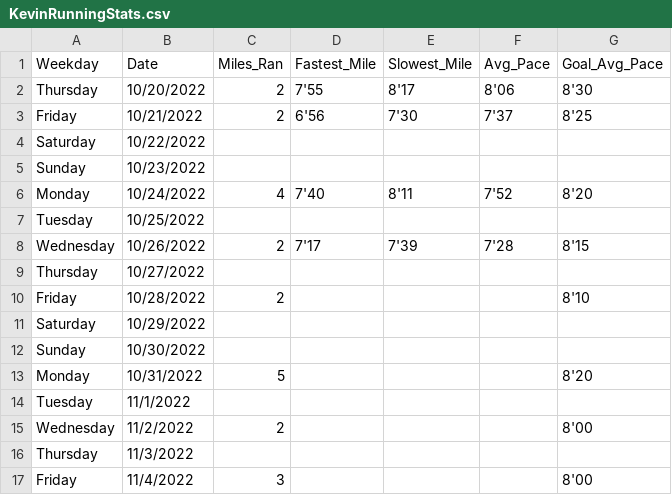
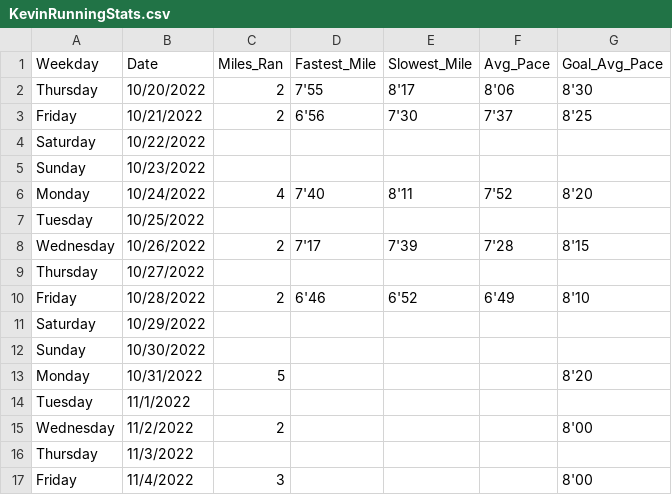
Before and after one commit to knolasco/Kevin-s-Marathon-Progress-Tracker, a CSV file: KevinRunningStats.csv, drawn as a sheet; only a part is shown.

```diff
--- a/KevinRunningStats.csv
+++ b/KevinRunningStats.csv
@@ -9,3 +9,3 @@ Wednesday,10/26/2022,2,7'17,7'39,7'28,8'15
 Thursday,10/27/2022,,,,,
-Friday,10/28/2022,2,,,,8'10
+Friday,10/28/2022,2,6'46,6'52,6'49,8'10
 Saturday,10/29/2022,,,,,
```
Also changed, not shown: 1 other file.
